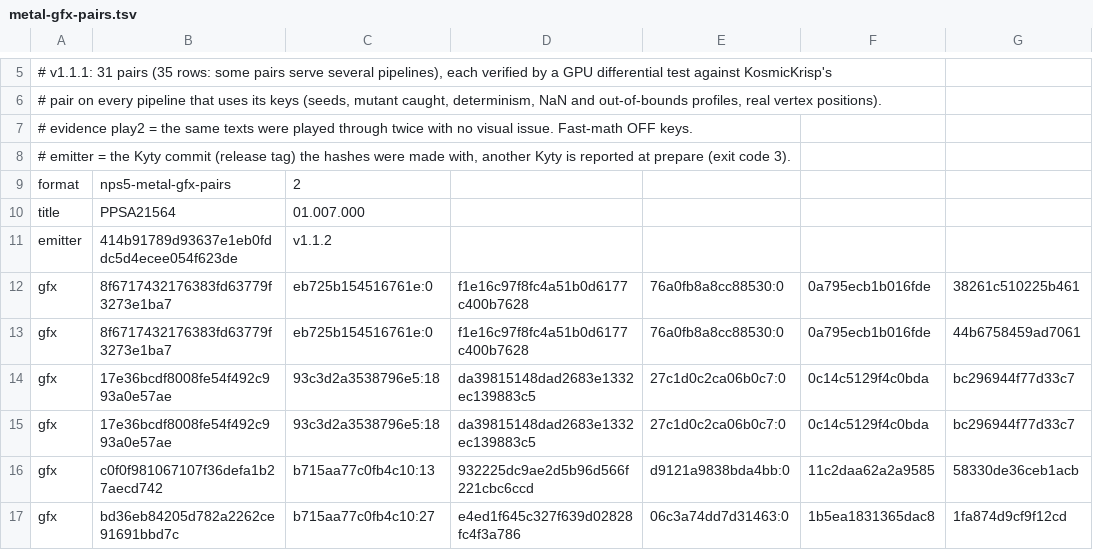
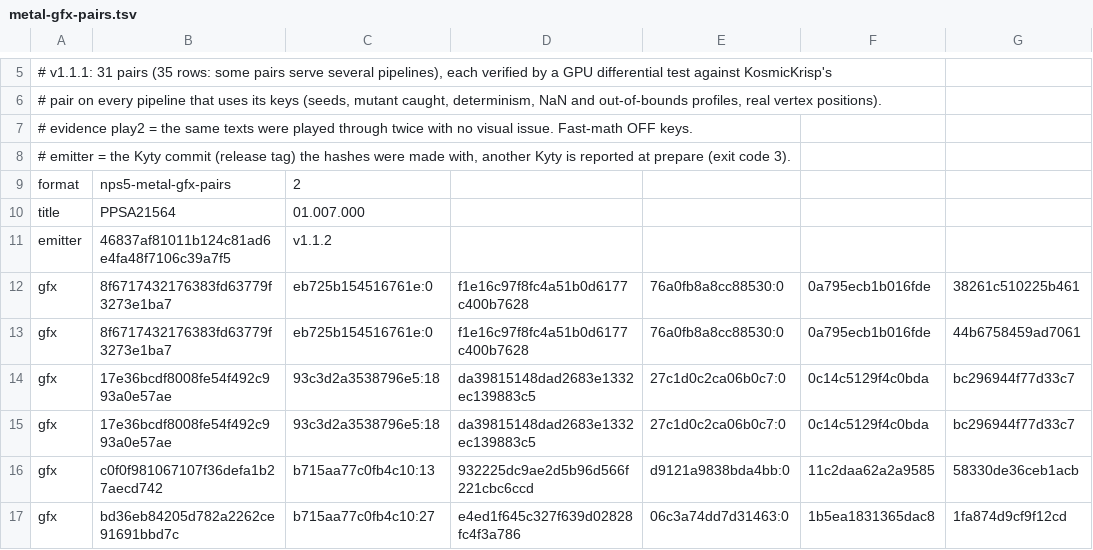
Before and after one commit to computerguy526/nativeps5, a TSV file: games/PPSA21564/metal-gfx-pairs.tsv, drawn as a sheet; only a part is shown, gaps mark what is left out; the diff names each change by its address in the sheet, - before the commit and + after, or states it on an @@ line.

```diff
--- a/games/PPSA21564/metal-gfx-pairs.tsv
+++ b/games/PPSA21564/metal-gfx-pairs.tsv
-B11: 414b91789d93637e1eb0fddc5d4ecee054f623de
+B11: 46837af81011b124c81ad6e4fa48f7106c39a7f5
```
Also changed, not shown: games/PPSA21564/metal-shaders.tsv, 2 other files.
